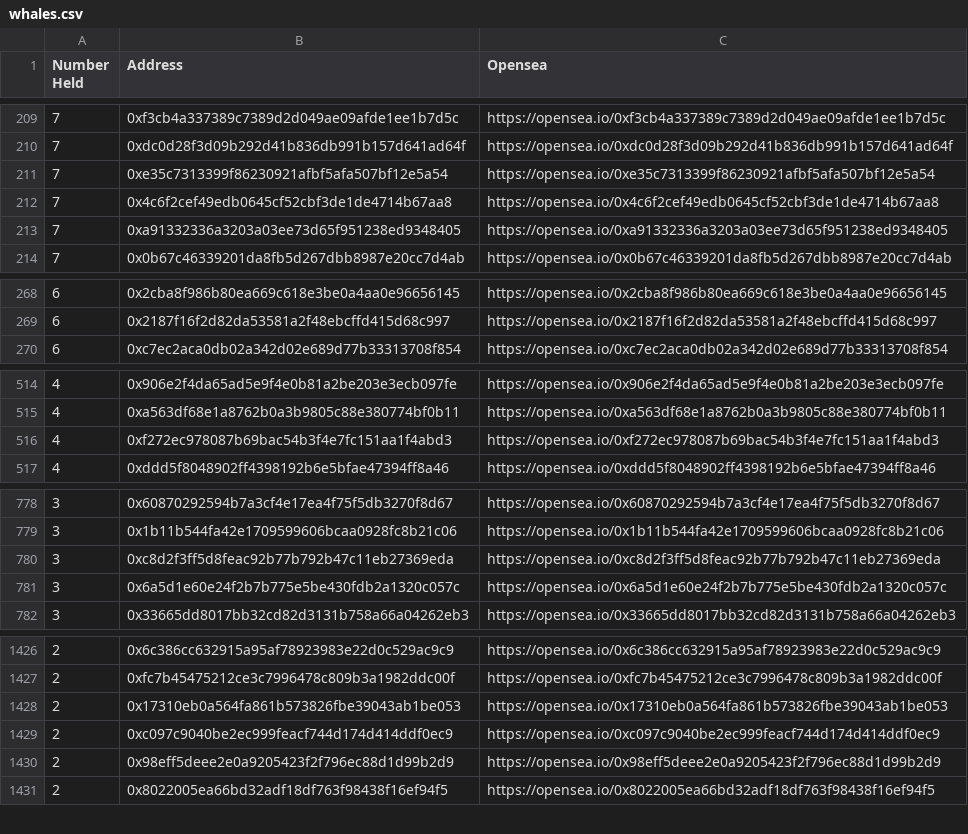
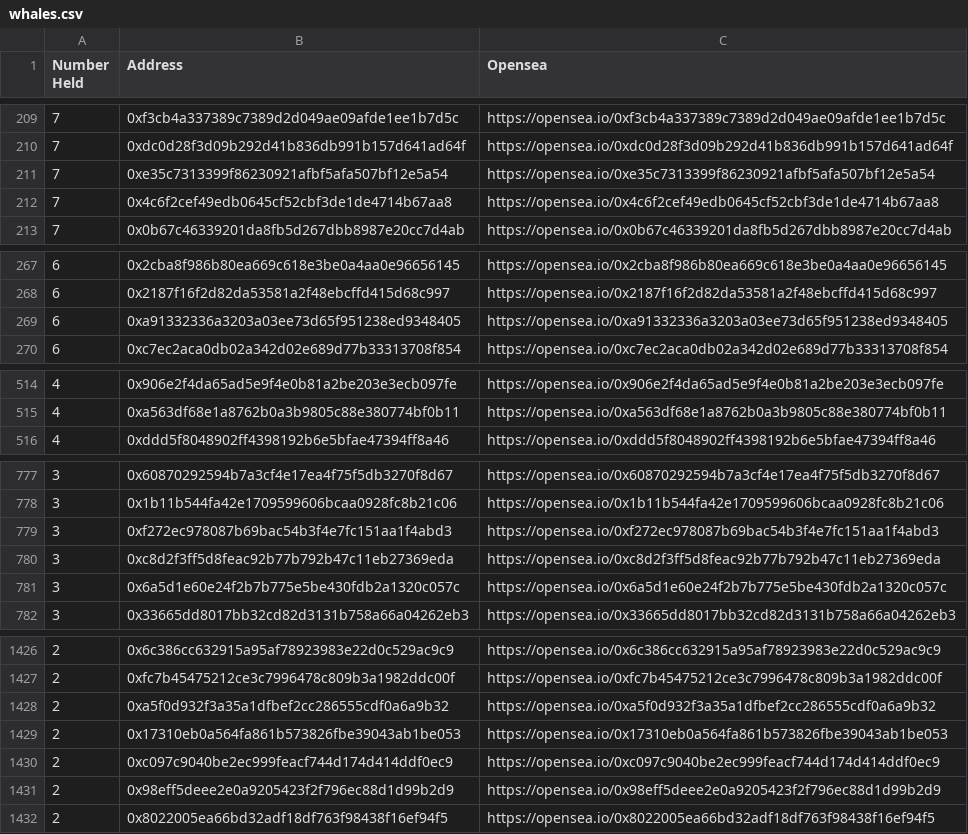
Before and after one commit to msnyder5/20kWords, a CSV file: output/NHLcodes/NNNN/whales.csv, drawn as a sheet; only a part is shown, gaps mark what is left out; removed rows and columns are numbered as before the commit, all else as after; the diff covers the shown part only; the diff names each change by its address in the sheet, - before the commit and + after, or states it on an @@ line.

```diff
--- a/output/NHLcodes/NNNN/whales.csv
+++ b/output/NHLcodes/NNNN/whales.csv
-row 213: 7 | 0xa91332336a3203a03ee73d65f951238ed9348405 | https://opensea.io/0xa91332336a3203a03ee73d65f951238ed9348405
+row 269: 6 | 0xa91332336a3203a03ee73d65f951238ed9348405 | https://opensea.io/0xa91332336a3203a03ee73d65f951238ed9348405
-row 516: 4 | 0xf272ec978087b69bac54b3f4e7fc151aa1f4abd3 | https://opensea.io/0xf272ec978087b69bac54b3f4e7fc151aa1f4abd3
+row 779: 3 | 0xf272ec978087b69bac54b3f4e7fc151aa1f4abd3 | https://opensea.io/0xf272ec978087b69bac54b3f4e7fc151aa1f4abd3
+row 1428: 2 | 0xa5f0d932f3a35a1dfbef2cc286555cdf0a6a9b32 | https://opensea.io/0xa5f0d932f3a35a1dfbef2cc286555cdf0a6a9b32
```
Also changed, not shown: 1 added row and 1 removed row elsewhere in this file, output/24hClub/domains.csv, output/24hClub/whales.csv, 14 other files.
